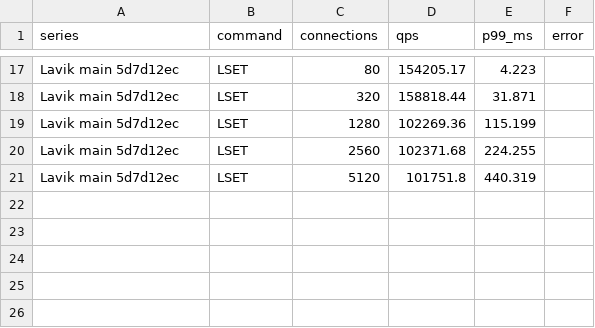
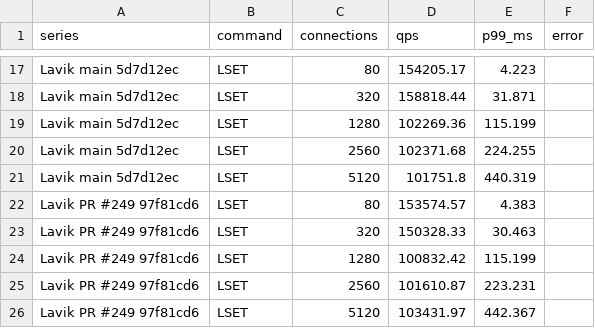
Before and after one commit to thweetkomputer/lavik, a CSV file: perf_reports/lavik-complex-structures-2026-09-26/list-104857600-1024-k500-current.csv, drawn as a sheet; only a part is shown, gaps mark what is left out; the diff names each change by its address in the sheet, - before the commit and + after, or states it on an @@ line.

Commit message:
perf: publish PR249 large List append and point-write comparisons

```diff
--- a/perf_reports/lavik-complex-structures-2026-09-26/list-104857600-1024-k500-current.csv
+++ b/perf_reports/lavik-complex-structures-2026-09-26/list-104857600-1024-k500-current.csv
+row 22: Lavik PR #249 97f81cd6 | LSET | 80 | 153574.57 | 4.383
+row 23: Lavik PR #249 97f81cd6 | LSET | 320 | 150328.33 | 30.463
+row 24: Lavik PR #249 97f81cd6 | LSET | 1280 | 100832.42 | 115.199
+row 25: Lavik PR #249 97f81cd6 | LSET | 2560 | 101610.87 | 223.231
+row 26: Lavik PR #249 97f81cd6 | LSET | 5120 | 103431.97 | 442.367
```
Also changed, not shown: perf_reports/lavik-complex-structures-2026-09-26/list-104857600-1024-k500-rpush-fill-current.csv, 44 other files.
